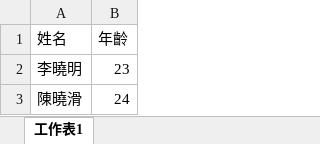
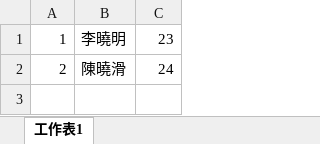
Before and after one commit to tommy88520/mafee-19, an Excel workbook: test01.xlsx, sheet 工作表1, drawn as a sheet; values as stored, in another font and other column widths than the file's, no borders; removed rows and columns are numbered as before the commit, all else as after; the diff names each change by its address in the sheet, - before the commit and + after, or states it on an @@ line.

```diff
--- a/test01.xlsx (sheet 工作表1)
+++ b/test01.xlsx (sheet 工作表1)
+column A, rows 1-2: 1 | 2
-row 1: 姓名 | 年齡
```
Also changed, not shown: 1 other file.
